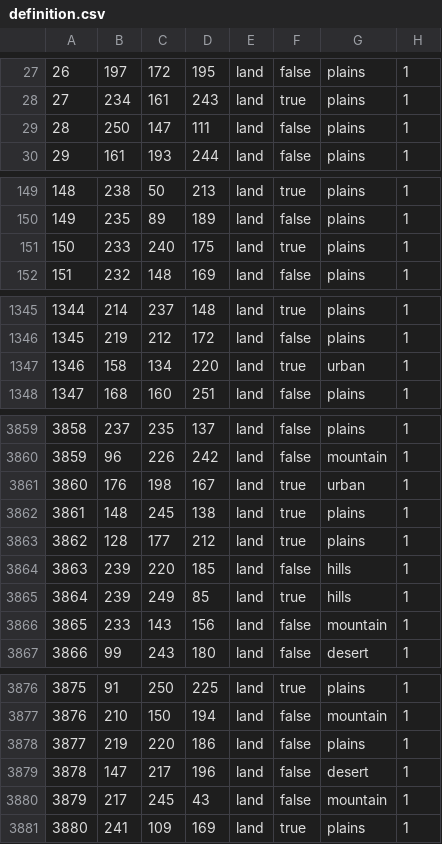
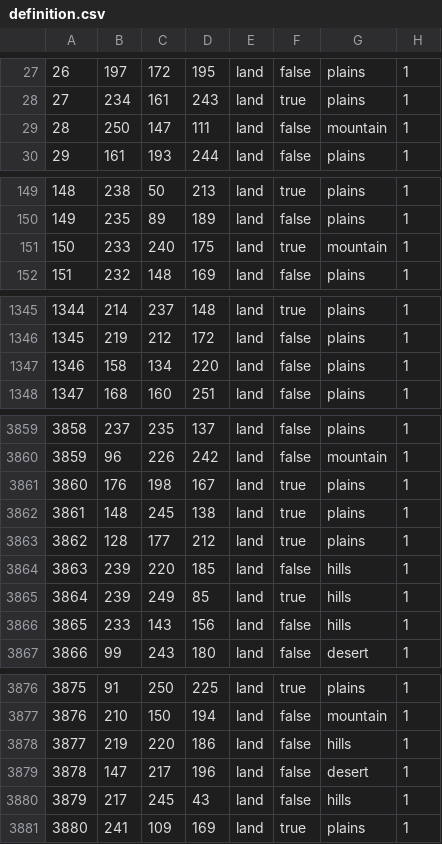
Before and after one commit to Sickpip8/centaura1904, a CSV file: map/definition.csv, drawn as a sheet; only a part is shown, gaps mark what is left out; the diff covers the shown part only.

```diff
--- a/map/definition.csv
+++ b/map/definition.csv
@@ -28,3 +28,3 @@
 27;234;161;243;land;true;plains;1
-28;250;147;111;land;false;plains;1
+28;250;147;111;land;false;mountain;1
 29;161;193;244;land;false;plains;1
@@ -150,3 +150,3 @@
 149;235;89;189;land;false;plains;1
-150;233;240;175;land;true;plains;1
+150;233;240;175;land;true;mountain;1
 151;232;148;169;land;false;plains;1
@@ -1346,3 +1346,3 @@
 1345;219;212;172;land;false;plains;1
-1346;158;134;220;land;true;urban;1
+1346;158;134;220;land;false;plains;1
 1347;168;160;251;land;false;plains;1
@@ -3860,3 +3860,3 @@
 3859;96;226;242;land;false;mountain;1
-3860;176;198;167;land;true;urban;1
+3860;176;198;167;land;true;plains;1
 3861;148;245;138;land;true;plains;1
@@ -3865,3 +3865,3 @@
 3864;239;249;85;land;true;hills;1
-3865;233;143;156;land;false;mountain;1
+3865;233;143;156;land;false;hills;1
 3866;99;243;180;land;false;desert;1
@@ -3877,5 +3877,5 @@
 3876;210;150;194;land;false;mountain;1
-3877;219;220;186;land;false;plains;1
+3877;219;220;186;land;false;hills;1
 3878;147;217;196;land;false;desert;1
-3879;217;245;43;land;false;mountain;1
+3879;217;245;43;land;false;hills;1
 3880;241;109;169;land;true;plains;1
```
Also changed, not shown: 35 edited cells elsewhere in this file, 21 other files.
